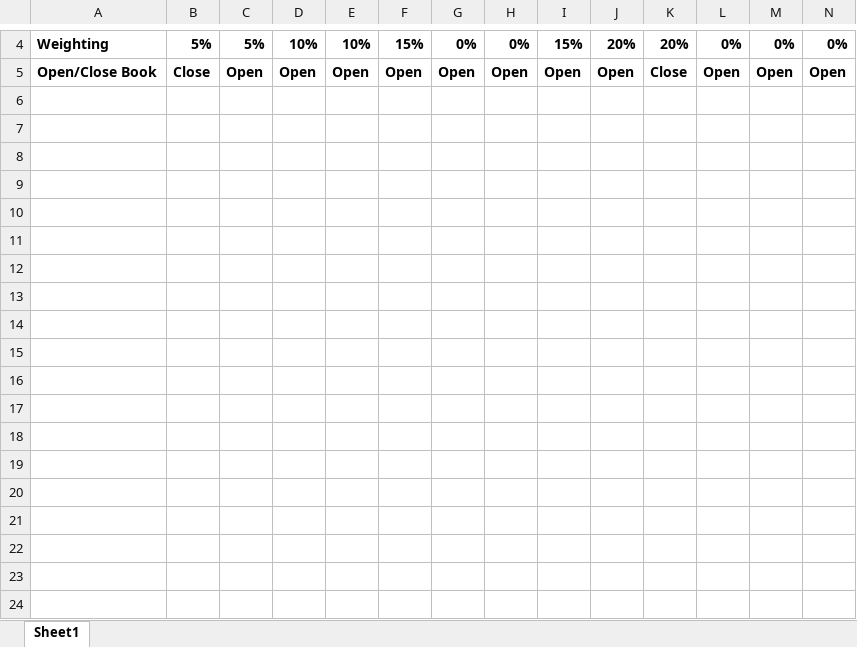
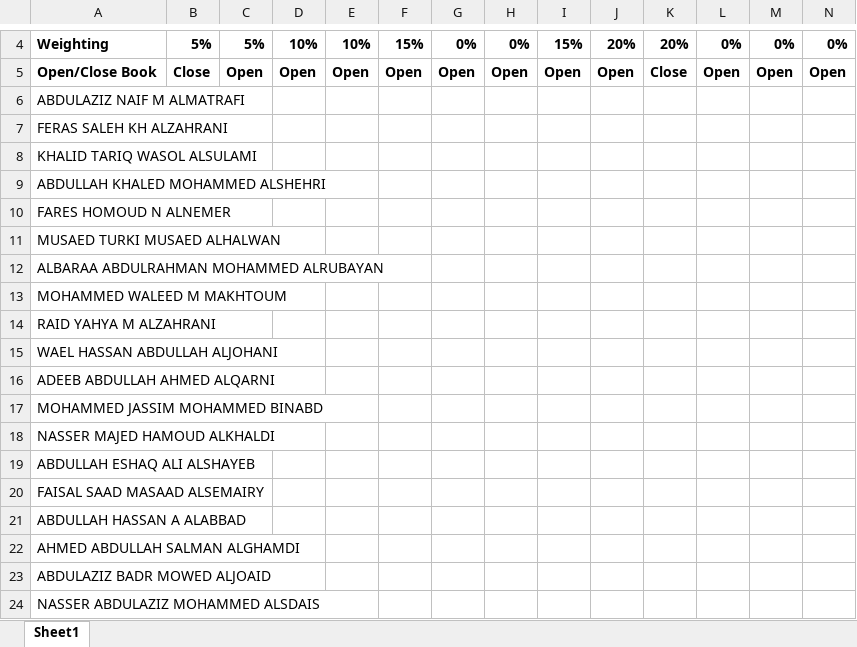
Before and after one commit to omariosc/oxmedica-cryptography-and-cybersecurity, an Excel workbook: Assessments/Results.xlsx, sheet Sheet1, drawn as a sheet; only a part is shown, gaps mark what is left out; values as stored, in another font and other column widths than the file's, no borders; table styles not drawn; the diff names each change by its address in the sheet, - before the commit and + after, or states it on an @@ line.

Commit message:
Added names

```diff
--- a/Assessments/Results.xlsx (sheet Sheet1)
+++ b/Assessments/Results.xlsx (sheet Sheet1)
+row 6: ABDULAZIZ NAIF M ALMATRAFI
+row 7: FERAS SALEH KH ALZAHRANI
+row 8: KHALID TARIQ WASOL ALSULAMI
+row 9: ABDULLAH KHALED MOHAMMED ALSHEHRI
+row 10: FARES HOMOUD N ALNEMER
+row 11: MUSAED TURKI MUSAED ALHALWAN
+row 12: ALBARAA ABDULRAHMAN MOHAMMED ALRUBAYAN
+row 13: MOHAMMED WALEED M MAKHTOUM
+row 14: RAID YAHYA M ALZAHRANI
+row 15: WAEL HASSAN ABDULLAH ALJOHANI
+row 16: ADEEB ABDULLAH AHMED ALQARNI
+row 17: MOHAMMED JASSIM MOHAMMED BINABD
+row 18: NASSER MAJED HAMOUD ALKHALDI
+row 19: ABDULLAH ESHAQ ALI ALSHAYEB
+row 20: FAISAL SAAD MASAAD ALSEMAIRY
+row 21: ABDULLAH HASSAN A ALABBAD
+row 22: AHMED ABDULLAH SALMAN ALGHAMDI
+row 23: ABDULAZIZ BADR MOWED ALJOAID
+row 24: NASSER ABDULAZIZ MOHAMMED ALSDAIS
```
